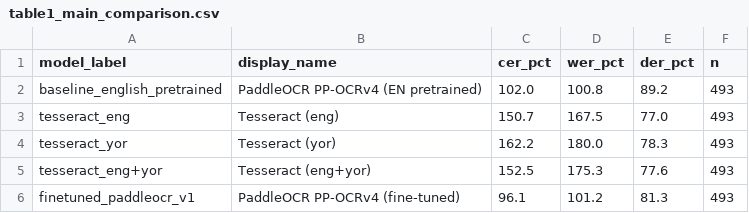
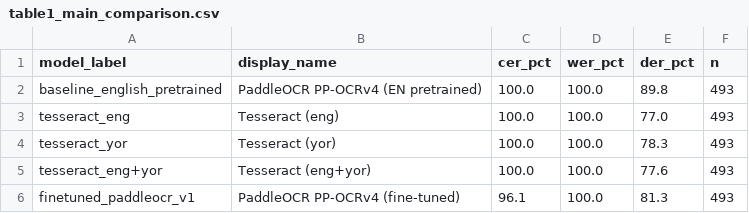
Before and after one commit to sam4rano/yoruba_ocr_research, a CSV file: results/tables/table1_main_comparison.csv, drawn as a sheet.

```diff
--- a/results/tables/table1_main_comparison.csv
+++ b/results/tables/table1_main_comparison.csv
@@ -1,6 +1,6 @@
 model_label,display_name,cer_pct,wer_pct,der_pct,n
-baseline_english_pretrained,PaddleOCR PP-OCRv4 (EN pretrained),102.0,100.8,89.2,493
-tesseract_eng,Tesseract (eng),150.7,167.5,77.0,493
-tesseract_yor,Tesseract (yor),162.2,180.0,78.3,493
-tesseract_eng+yor,Tesseract (eng+yor),152.5,175.3,77.6,493
-finetuned_paddleocr_v1,PaddleOCR PP-OCRv4 (fine-tuned),96.1,101.2,81.3,493
+baseline_english_pretrained,PaddleOCR PP-OCRv4 (EN pretrained),100.0,100.0,89.8,493
+tesseract_eng,Tesseract (eng),100.0,100.0,77.0,493
+tesseract_yor,Tesseract (yor),100.0,100.0,78.3,493
+tesseract_eng+yor,Tesseract (eng+yor),100.0,100.0,77.6,493
+finetuned_paddleocr_v1,PaddleOCR PP-OCRv4 (fine-tuned),96.1,100.0,81.3,493
```
Also changed, not shown: results/tables/metrics.csv, 14 other files.
